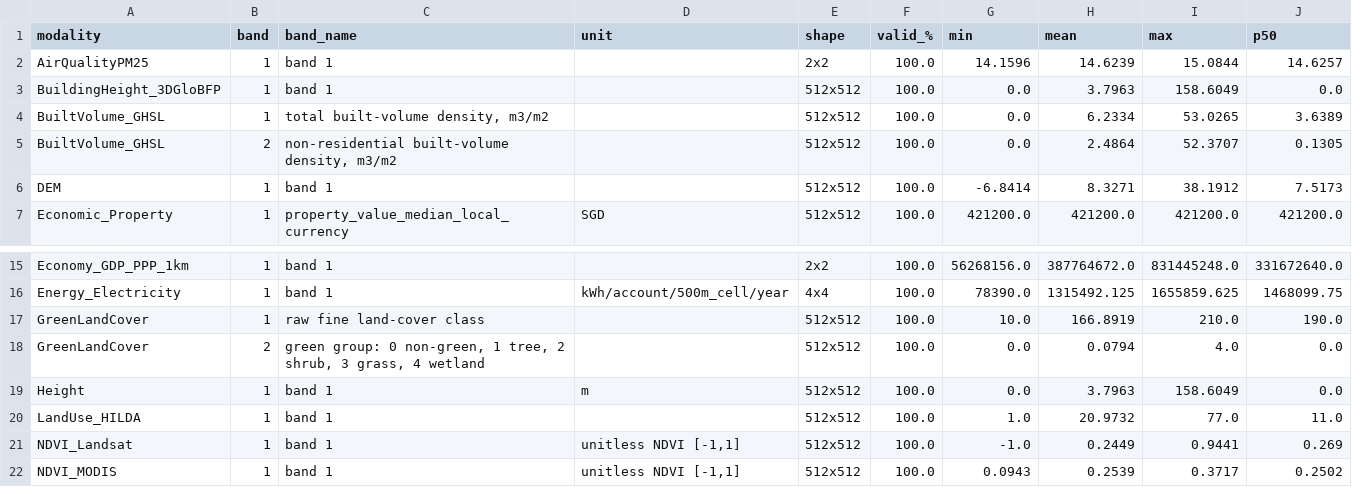
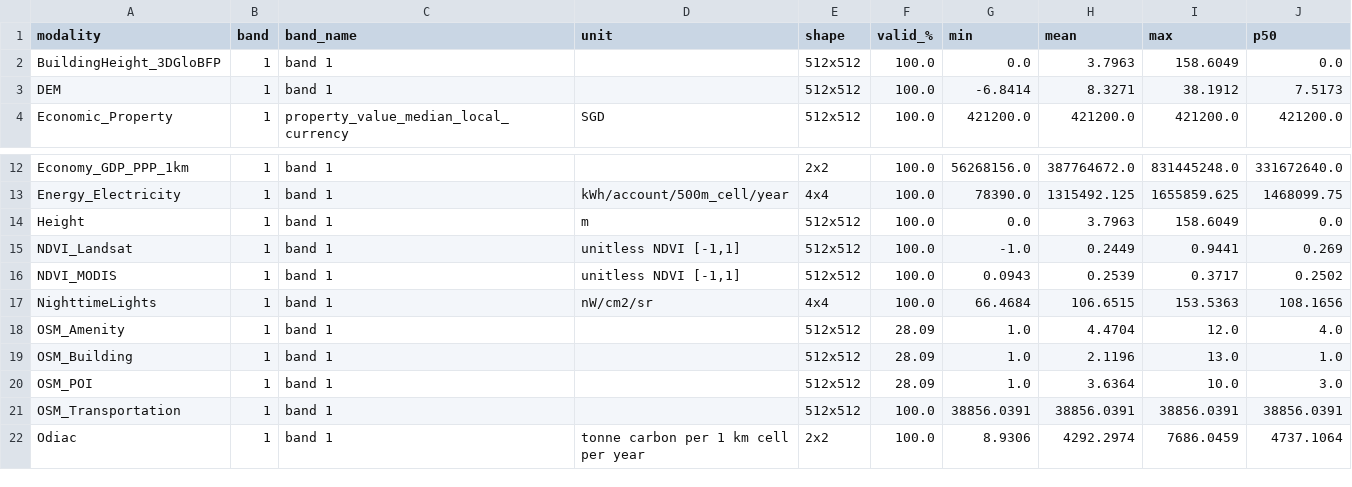
Before and after one commit to kailaisun/agentic-city, a CSV file: singapore_2020_tile_10_16/modality_stats.csv, drawn as a sheet; only a part is shown, gaps mark what is left out; the shorter side is filled out with more unchanged rows; the diff names each change by its address in the sheet, - before the commit and + after, or states it on an @@ line.

```diff
--- a/singapore_2020_tile_10_16/modality_stats.csv
+++ b/singapore_2020_tile_10_16/modality_stats.csv
-row 2: AirQualityPM25 | 1 | band 1 |  | 2x2 | 100.0 | 14.1596 | 14.6239 | 15.0844 | 14.6257
-row 4: BuiltVolume_GHSL | 1 | total built-volume density, m3/m2 |  | 512x512 | 100.0 | 0.0 | 6.2334 | 53.0265 | 3.6389
-row 5: BuiltVolume_GHSL | 2 | non-residential built-volume density, m3/m2 |  | 512x512 | 100.0 | 0.0 | 2.4864 | 52.3707 | 0.1305
-row 17: GreenLandCover | 1 | raw fine land-cover class |  | 512x512 | 100.0 | 10.0 | 166.8919 | 210.0 | 190.0
-row 18: GreenLandCover | 2 | green group: 0 non-green, 1 tree, 2 shrub, 3 grass, 4 wetland |  | 512x512 | 100.0 | 0.0 | 0.0794 | 4.0 | 0.0
-row 20: LandUse_HILDA | 1 | band 1 |  | 512x512 | 100.0 | 1.0 | 20.9732 | 77.0 | 11.0
```
Also changed, not shown: singapore_2015_tile_10_16/modality_stats.csv, 17 other files.
